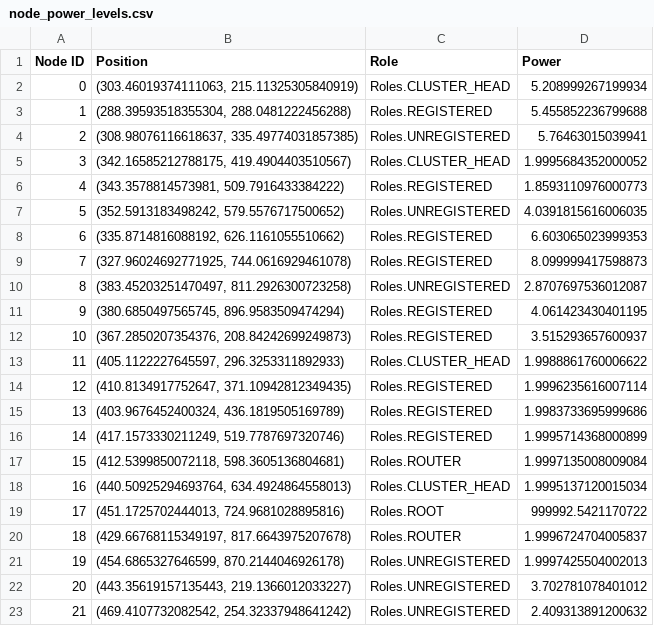
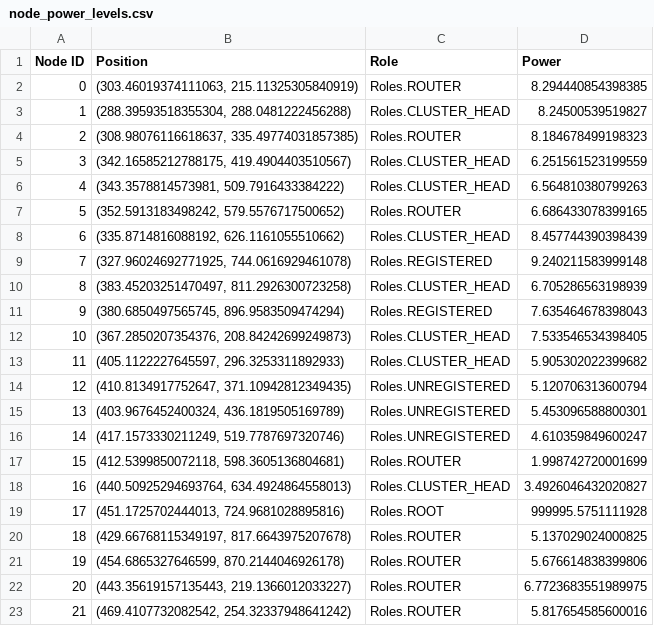
Before and after one commit to ty-runner/WirelessSensorNetworkSim, a CSV file: node_power_levels.csv, drawn as a sheet; only a part is shown; the diff covers the shown part only.

```diff
--- a/node_power_levels.csv
+++ b/node_power_levels.csv
@@ -1,23 +1,23 @@
 Node ID,Position,Role,Power
-0,"(303.46019374111063, 215.11325305840919)",Roles.CLUSTER_HEAD,5.208999267199934
-1,"(288.39593518355304, 288.0481222456288)",Roles.REGISTERED,5.455852236799688
-2,"(308.98076116618637, 335.49774031857385)",Roles.UNREGISTERED,5.76463015039941
-3,"(342.16585212788175, 419.4904403510567)",Roles.CLUSTER_HEAD,1.9995684352000052
-4,"(343.3578814573981, 509.7916433384222)",Roles.REGISTERED,1.8593110976000773
-5,"(352.5913183498242, 579.5576717500652)",Roles.UNREGISTERED,4.0391815616006035
-6,"(335.8714816088192, 626.1161055510662)",Roles.REGISTERED,6.603065023999353
-7,"(327.96024692771925, 744.0616929461078)",Roles.REGISTERED,8.099999417598873
-8,"(383.45203251470497, 811.2926300723258)",Roles.UNREGISTERED,2.8707697536012087
-9,"(380.6850497565745, 896.9583509474294)",Roles.REGISTERED,4.061423430401195
-10,"(367.2850207354376, 208.84242699249873)",Roles.REGISTERED,3.515293657600937
-11,"(405.1122227645597, 296.3253311892933)",Roles.CLUSTER_HEAD,1.9988861760006622
-12,"(410.8134917752647, 371.10942812349435)",Roles.REGISTERED,1.9996235616007114
-13,"(403.9676452400324, 436.1819505169789)",Roles.REGISTERED,1.9983733695999686
-14,"(417.1573330211249, 519.7787697320746)",Roles.REGISTERED,1.9995714368000899
-15,"(412.5399850072118, 598.3605136804681)",Roles.ROUTER,1.9997135008009084
-16,"(440.50925294693764, 634.4924864558013)",Roles.CLUSTER_HEAD,1.9995137120015034
-17,"(451.1725702444013, 724.9681028895816)",Roles.ROOT,999992.5421170722
-18,"(429.66768115349197, 817.6643975207678)",Roles.ROUTER,1.9996724704005837
-19,"(454.6865327646599, 870.2144046926178)",Roles.UNREGISTERED,1.9997425504002013
-20,"(443.35619157135443, 219.1366012033227)",Roles.UNREGISTERED,3.702781078401012
-21,"(469.4107732082542, 254.32337948641242)",Roles.UNREGISTERED,2.409313891200632
+0,"(303.46019374111063, 215.11325305840919)",Roles.ROUTER,8.294440854398385
+1,"(288.39593518355304, 288.0481222456288)",Roles.CLUSTER_HEAD,8.24500539519827
+2,"(308.98076116618637, 335.49774031857385)",Roles.ROUTER,8.184678499198323
+3,"(342.16585212788175, 419.4904403510567)",Roles.CLUSTER_HEAD,6.251561523199559
+4,"(343.3578814573981, 509.7916433384222)",Roles.CLUSTER_HEAD,6.564810380799263
+5,"(352.5913183498242, 579.5576717500652)",Roles.ROUTER,6.686433078399165
+6,"(335.8714816088192, 626.1161055510662)",Roles.CLUSTER_HEAD,8.457744390398439
+7,"(327.96024692771925, 744.0616929461078)",Roles.REGISTERED,9.240211583999148
+8,"(383.45203251470497, 811.2926300723258)",Roles.CLUSTER_HEAD,6.705286563198939
+9,"(380.6850497565745, 896.9583509474294)",Roles.REGISTERED,7.635464678398043
+10,"(367.2850207354376, 208.84242699249873)",Roles.CLUSTER_HEAD,7.533546534398405
+11,"(405.1122227645597, 296.3253311892933)",Roles.CLUSTER_HEAD,5.905302022399682
+12,"(410.8134917752647, 371.10942812349435)",Roles.UNREGISTERED,5.120706313600794
+13,"(403.9676452400324, 436.1819505169789)",Roles.UNREGISTERED,5.453096588800301
+14,"(417.1573330211249, 519.7787697320746)",Roles.UNREGISTERED,4.610359849600247
+15,"(412.5399850072118, 598.3605136804681)",Roles.ROUTER,1.998742720001699
+16,"(440.50925294693764, 634.4924864558013)",Roles.CLUSTER_HEAD,3.4926046432020827
+17,"(451.1725702444013, 724.9681028895816)",Roles.ROOT,999995.5751111928
+18,"(429.66768115349197, 817.6643975207678)",Roles.ROUTER,5.137029024000825
+19,"(454.6865327646599, 870.2144046926178)",Roles.ROUTER,5.676614838399806
+20,"(443.35619157135443, 219.1366012033227)",Roles.ROUTER,6.7723683551989975
+21,"(469.4107732082542, 254.32337948641242)",Roles.ROUTER,5.817654585600016
```
Also changed, not shown: 132 edited cells elsewhere in this file, neighbor_distances.csv, registration_log.csv, 8 other files.
